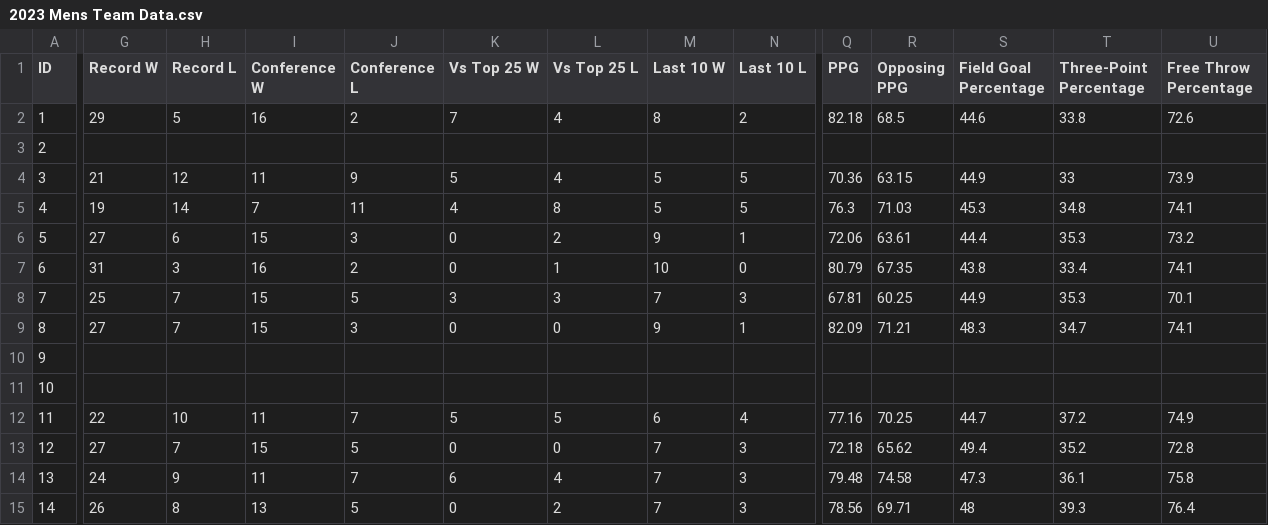
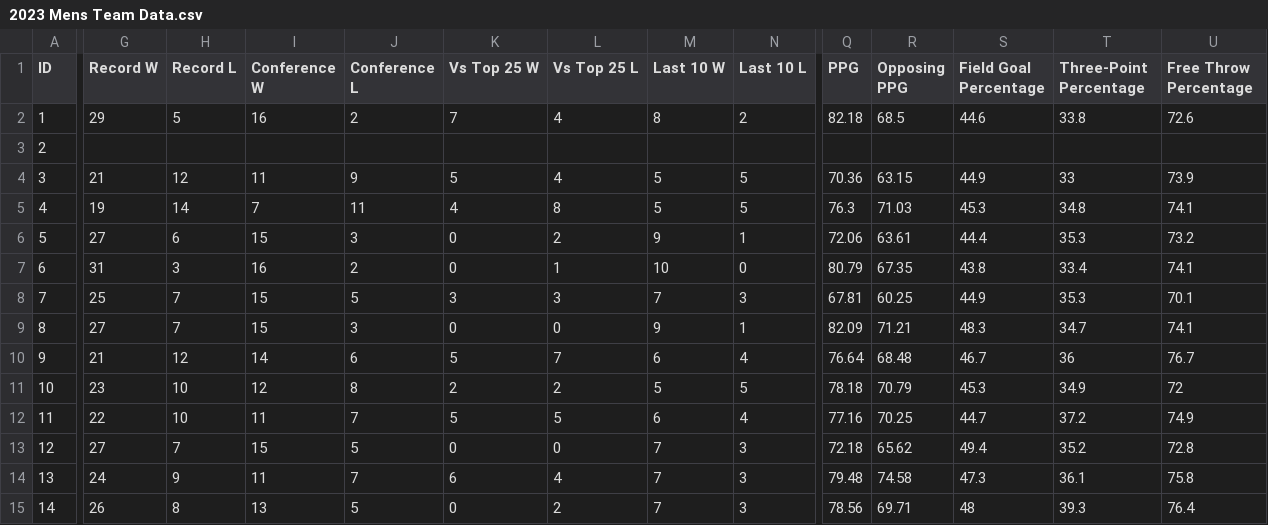
Before and after one commit to fruitofwisdom/BracketToMe, a CSV file: 2023 Mens Team Data.csv, drawn as a sheet; only a part is shown, gaps mark what is left out; the diff covers the shown part only; the diff names each change by its address in the sheet, - before the commit and + after, or states it on an @@ line.

Commit message:
Final 2023 mens team data except for play-in games.
This is the final 2023 mens team data except for play-in games. Tweaked the weights based on guesses from this data.

```diff
--- a/2023 Mens Team Data.csv
+++ b/2023 Mens Team Data.csv
-G10 (Record W): (empty)
+G10 (Record W): 21
-H10 (Record L): (empty)
+H10 (Record L): 12
-I10 (Conference W): (empty)
+I10 (Conference W): 14
-J10 (Conference L): (empty)
+J10 (Conference L): 6
-K10 (Vs Top 25 W): (empty)
+K10 (Vs Top 25 W): 5
-L10 (Vs Top 25 L): (empty)
+L10 (Vs Top 25 L): 7
-M10 (Last 10 W): (empty)
+M10 (Last 10 W): 6
-N10 (Last 10 L): (empty)
+N10 (Last 10 L): 4
-Q10 (PPG): (empty)
+Q10 (PPG): 76.64
-R10 (Opposing PPG): (empty)
+R10 (Opposing PPG): 68.48
-S10 (Field Goal Percentage): (empty)
+S10 (Field Goal Percentage): 46.7
-T10 (Three-Point Percentage): (empty)
+T10 (Three-Point Percentage): 36
-U10 (Free Throw Percentage): (empty)
+U10 (Free Throw Percentage): 76.7
-G11 (Record W): (empty)
+G11 (Record W): 23
-H11 (Record L): (empty)
+H11 (Record L): 10
-I11 (Conference W): (empty)
+I11 (Conference W): 12
-J11 (Conference L): (empty)
+J11 (Conference L): 8
-K11 (Vs Top 25 W): (empty)
+K11 (Vs Top 25 W): 2
-L11 (Vs Top 25 L): (empty)
+L11 (Vs Top 25 L): 2
-M11 (Last 10 W): (empty)
+M11 (Last 10 W): 5
-N11 (Last 10 L): (empty)
+N11 (Last 10 L): 5
-Q11 (PPG): (empty)
+Q11 (PPG): 78.18
-R11 (Opposing PPG): (empty)
+R11 (Opposing PPG): 70.79
-S11 (Field Goal Percentage): (empty)
+S11 (Field Goal Percentage): 45.3
-T11 (Three-Point Percentage): (empty)
+T11 (Three-Point Percentage): 34.9
-U11 (Free Throw Percentage): (empty)
+U11 (Free Throw Percentage): 72
```
Also changed, not shown: 156 edited cells elsewhere in this file, 1 other file.
